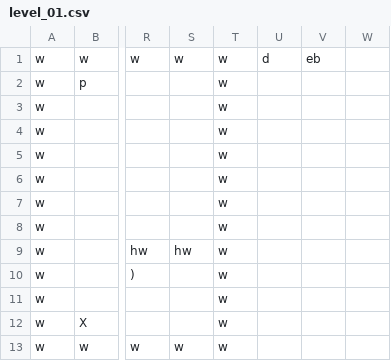
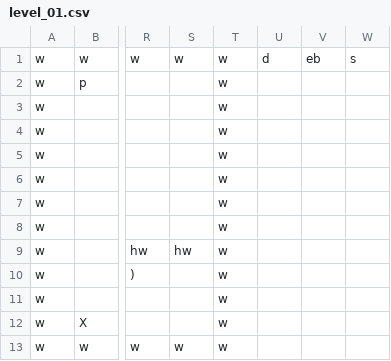
Before and after one commit to jakeard/YouIsAMazeMe, a CSV file: YouIsAMazeMe/levels/level_01.csv, drawn as a sheet; only a part is shown, gaps mark what is left out; the diff names each change by its address in the sheet, - before the commit and + after, or states it on an @@ line.

```diff
--- a/YouIsAMazeMe/levels/level_01.csv
+++ b/YouIsAMazeMe/levels/level_01.csv
-W1: (empty)
+W1: s
```
Also changed, not shown: YouIsAMazeMe/levels/level_00.csv, YouIsAMazeMe/levels/level_02.csv, 4 other files.
